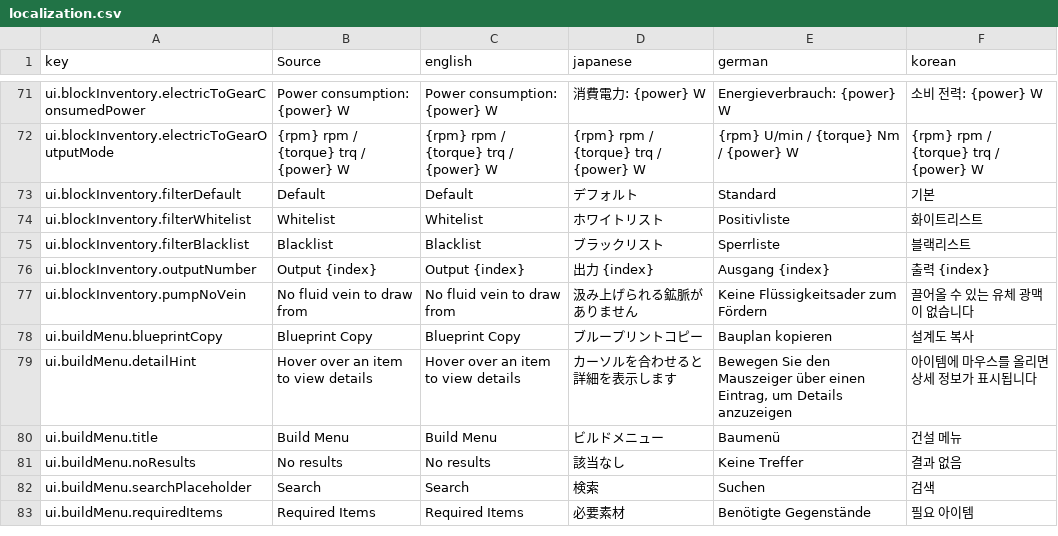
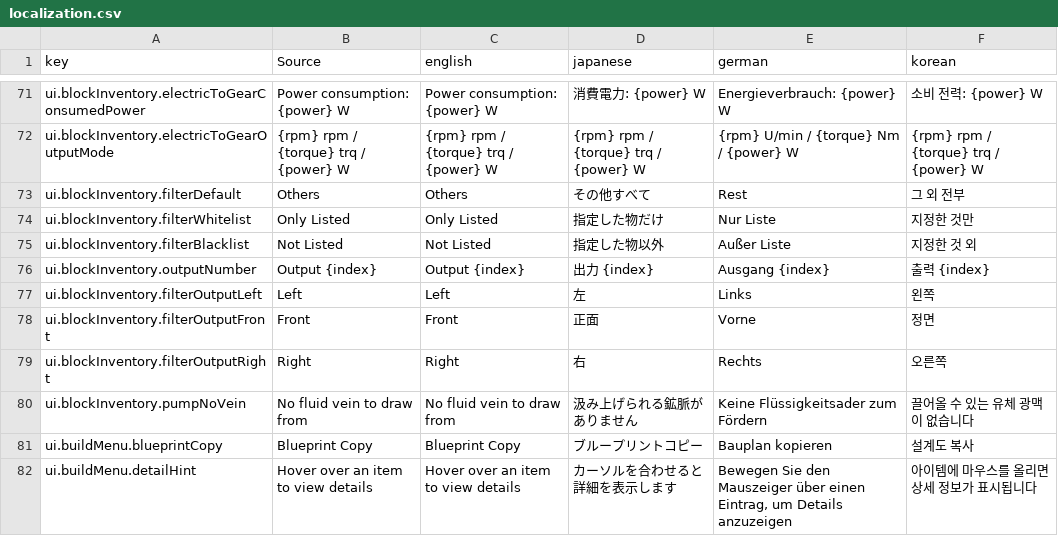
Before and after one commit to moorestech/moorestech, a CSV file: Localization/localization.csv, drawn as a sheet; only a part is shown, gaps mark what is left out; the shorter side is filled out with more unchanged rows.

```diff
--- a/Localization/localization.csv
+++ b/Localization/localization.csv
@@ -72,6 +72,9 @@ ui.blockInventory.electricToGearConsumedPower,Power consumption: {power} W,Power
 ui.blockInventory.electricToGearOutputMode,{rpm} rpm / {torque} trq / {power} W,{rpm} rpm / {torque} trq / {power} W,{rpm} rpm / {torque} trq / {power} W,{rpm} U/min / {torque} Nm / {power} W,{rpm} rpm / {torque} trq / {power} W
-ui.blockInventory.filterDefault,Default,Default,デフォルト,Standard,기본
-ui.blockInventory.filterWhitelist,Whitelist,Whitelist,ホワイトリスト,Positivliste,화이트리스트
-ui.blockInventory.filterBlacklist,Blacklist,Blacklist,ブラックリスト,Sperrliste,블랙리스트
+ui.blockInventory.filterDefault,Others,Others,その他すべて,Rest,그 외 전부
+ui.blockInventory.filterWhitelist,Only Listed,Only Listed,指定した物だけ,Nur Liste,지정한 것만
+ui.blockInventory.filterBlacklist,Not Listed,Not Listed,指定した物以外,Außer Liste,지정한 것 외
 ui.blockInventory.outputNumber,Output {index},Output {index},出力 {index},Ausgang {index},출력 {index}
+ui.blockInventory.filterOutputLeft,Left,Left,左,Links,왼쪽
+ui.blockInventory.filterOutputFront,Front,Front,正面,Vorne,정면
+ui.blockInventory.filterOutputRight,Right,Right,右,Rechts,오른쪽
 ui.blockInventory.pumpNoVein,No fluid vein to draw from,No fluid vein to draw from,汲み上げられる鉱脈がありません,Keine Flüssigkeitsader zum Fördern,끌어올 수 있는 유체 광맥이 없습니다
```
Also changed, not shown: 10 other files.
